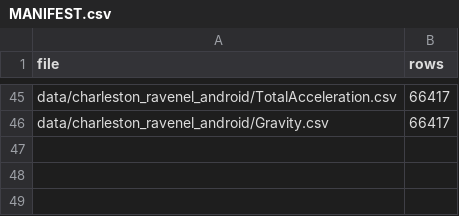
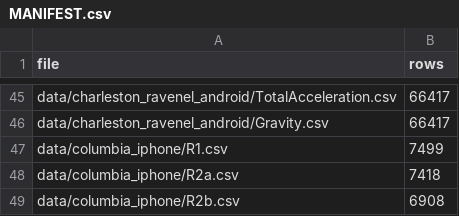
Before and after one commit to kewe1R3N/when-not-to-recalibrate, a CSV file: MANIFEST.csv, drawn as a sheet; only a part is shown, gaps mark what is left out.

```diff
--- a/MANIFEST.csv
+++ b/MANIFEST.csv
@@ -46 +46,4 @@ data/charleston_ravenel_android/TotalAcceleration.csv,66417
 data/charleston_ravenel_android/Gravity.csv,66417
+data/columbia_iphone/R1.csv,7499
+data/columbia_iphone/R2a.csv,7418
+data/columbia_iphone/R2b.csv,6908
```
Also changed, not shown: corridors.csv, 9 other files.
